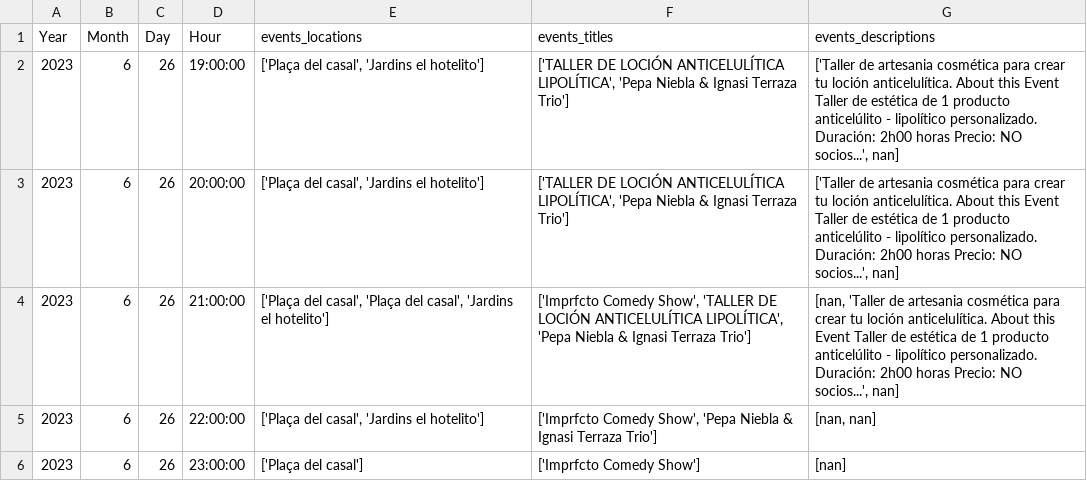
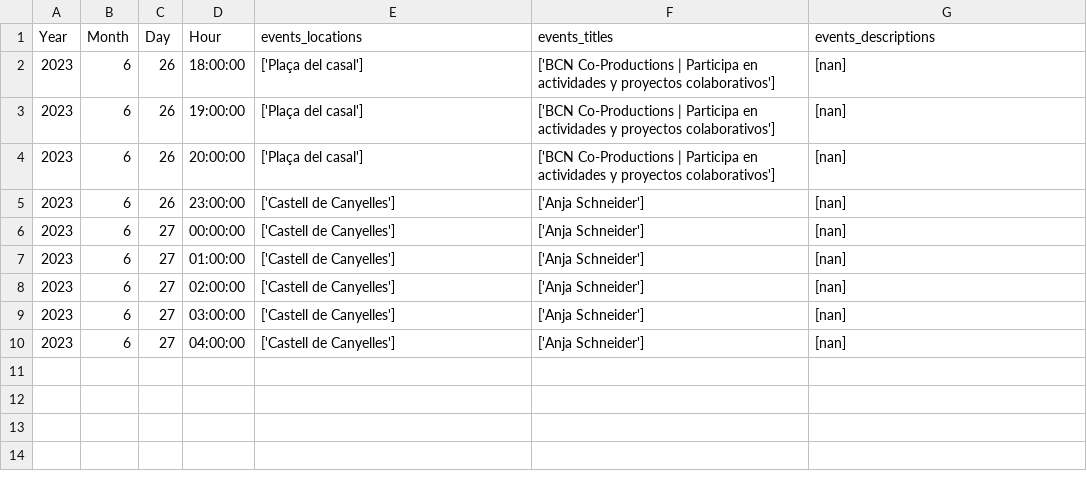
Before and after one commit to Connecthink-Innovation/InergyGamification, a CSV file: Preprocessor/temp_data/z_google_events_processed.csv, drawn as a sheet.

```diff
--- a/Preprocessor/temp_data/z_google_events_processed.csv
+++ b/Preprocessor/temp_data/z_google_events_processed.csv
@@ -1,6 +1,10 @@
 Year,Month,Day,Hour,events_locations,events_titles,events_descriptions
-2023,6,26,19:00:00,"['Plaça del casal', 'Jardins el hotelito']","['TALLER DE LOCIÓN ANTICELULÍTICA LIPOLÍTICA', 'Pepa Niebla & Ignasi Terraza Trio']","['Taller de artesania cosmética para crear tu loción anticelulítica. About this Event Taller de estética de 1 producto anticelúlito - lipolítico personalizado. Duración: 2h00 horas Precio: NO socios...', nan]"
-2023,6,26,20:00:00,"['Plaça del casal', 'Jardins el hotelito']","['TALLER DE LOCIÓN ANTICELULÍTICA LIPOLÍTICA', 'Pepa Niebla & Ignasi Terraza Trio']","['Taller de artesania cosmética para crear tu loción anticelulítica. About this Event Taller de estética de 1 producto anticelúlito - lipolítico personalizado. Duración: 2h00 horas Precio: NO socios...', nan]"
-2023,6,26,21:00:00,"['Plaça del casal', 'Plaça del casal', 'Jardins el hotelito']","['Imprfcto Comedy Show', 'TALLER DE LOCIÓN ANTICELULÍTICA LIPOLÍTICA', 'Pepa Niebla & Ignasi Terraza Trio']","[nan, 'Taller de artesania cosmética para crear tu loción anticelulítica. About this Event Taller de estética de 1 producto anticelúlito - lipolítico personalizado. Duración: 2h00 horas Precio: NO socios...', nan]"
-2023,6,26,22:00:00,"['Plaça del casal', 'Jardins el hotelito']","['Imprfcto Comedy Show', 'Pepa Niebla & Ignasi Terraza Trio']","[nan, nan]"
-2023,6,26,23:00:00,['Plaça del casal'],['Imprfcto Comedy Show'],[nan]
+2023,6,26,18:00:00,['Plaça del casal'],['BCN Co-Productions | Participa en actividades y proyectos colaborativos'],[nan]
+2023,6,26,19:00:00,['Plaça del casal'],['BCN Co-Productions | Participa en actividades y proyectos colaborativos'],[nan]
+2023,6,26,20:00:00,['Plaça del casal'],['BCN Co-Productions | Participa en actividades y proyectos colaborativos'],[nan]
+2023,6,26,23:00:00,['Castell de Canyelles'],['Anja Schneider'],[nan]
+2023,6,27,00:00:00,['Castell de Canyelles'],['Anja Schneider'],[nan]
+2023,6,27,01:00:00,['Castell de Canyelles'],['Anja Schneider'],[nan]
+2023,6,27,02:00:00,['Castell de Canyelles'],['Anja Schneider'],[nan]
+2023,6,27,03:00:00,['Castell de Canyelles'],['Anja Schneider'],[nan]
+2023,6,27,04:00:00,['Castell de Canyelles'],['Anja Schneider'],[nan]
```
Also changed, not shown: Light_intensity_recommender/input_data/processed_data_next.csv, Light_intensity_recommender/output_data/recommended_light_intensity.csv, 5 other files.
